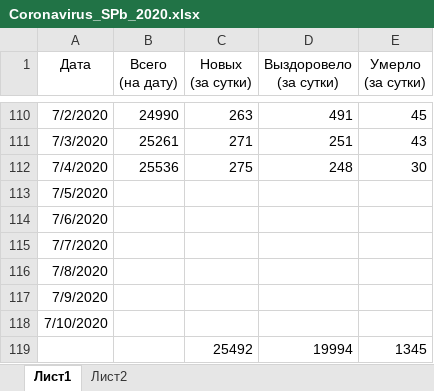
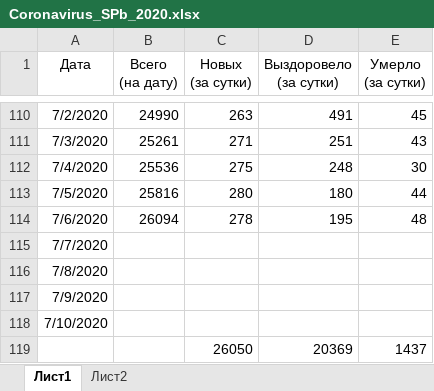
Before and after one commit to shmikes/CoronaVirus, an Excel workbook: Coronavirus_SPb_2020.xlsx, sheet Лист1, drawn as a sheet; only a part is shown, gaps mark what is left out; values as stored, in another font and other column widths than the file's, no borders; charts and pictures and conditional formats and table styles not drawn; removed rows and columns are numbered as before the commit, all else as after; the diff names each change by its address in the sheet, - before the commit and + after, or states it on an @@ line.

Commit message:
Обновление данных на утро 07.07.2020

```diff
--- a/Coronavirus_SPb_2020.xlsx (sheet Лист1)
+++ b/Coronavirus_SPb_2020.xlsx (sheet Лист1)
-B113 (Всего (на дату)): (empty)
+B113 (Всего (на дату)): 25816
-C113 (Новых (за сутки)): (empty)
+C113 (Новых (за сутки)): 280
-D113 (Выздоровело (за сутки)): (empty)
+D113 (Выздоровело (за сутки)): 180
-E113 (Умерло (за сутки)): (empty)
+E113 (Умерло (за сутки)): 44
-B114 (Всего (на дату)): (empty)
+B114 (Всего (на дату)): 26094
-C114 (Новых (за сутки)): (empty)
+C114 (Новых (за сутки)): 278
-D114 (Выздоровело (за сутки)): (empty)
+D114 (Выздоровело (за сутки)): 195
-E114 (Умерло (за сутки)): (empty)
+E114 (Умерло (за сутки)): 48
-row 119:  |  | 25492 | 19994 | 1345
+row 119:  |  | 26050 | 20369 | 1437
```
Also changed, not shown: charts or pictures.
